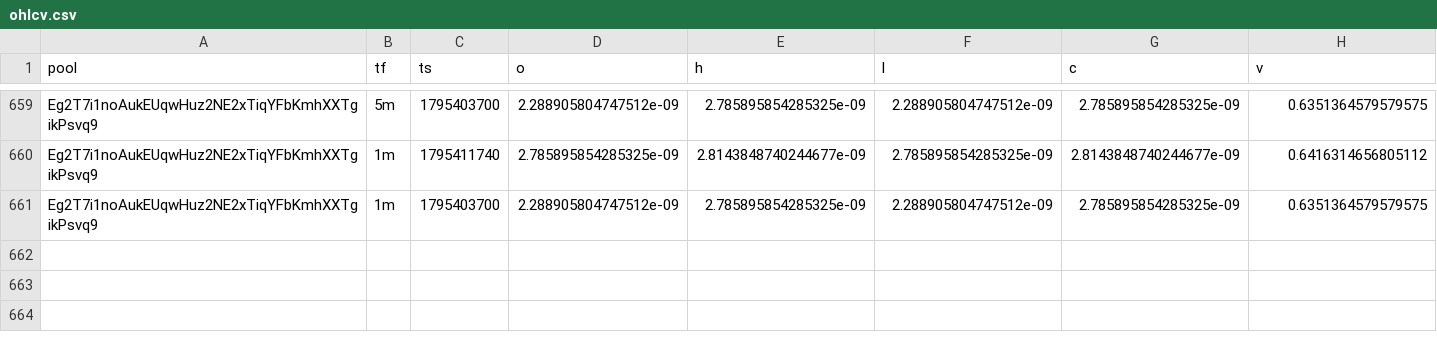
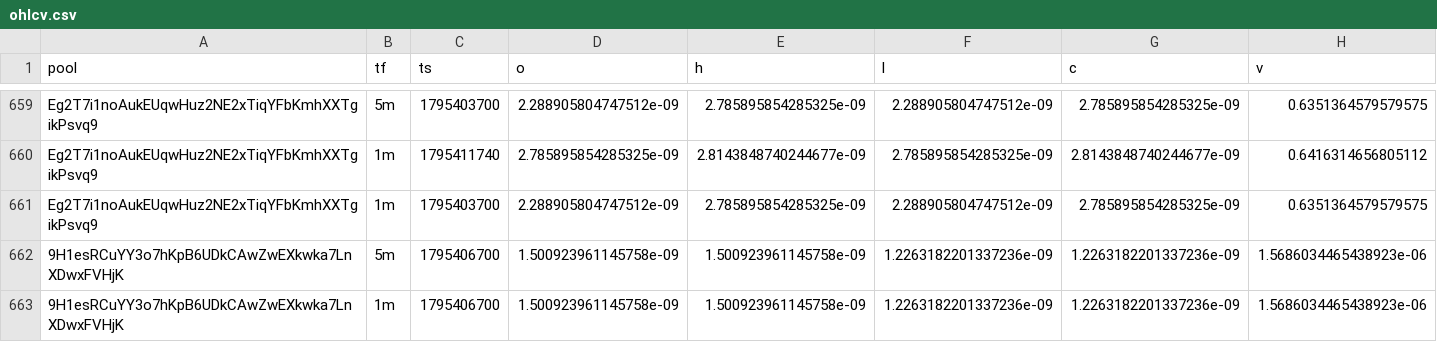
Before and after one commit to davidbobholz-stack/young-coin-collector., a CSV file: shards/2026-11-23/ohlcv.csv, drawn as a sheet; only a part is shown, gaps mark what is left out; the diff names each change by its address in the sheet, - before the commit and + after, or states it on an @@ line.

```diff
--- a/shards/2026-11-23/ohlcv.csv
+++ b/shards/2026-11-23/ohlcv.csv
+row 662: 9H1esRCuYY3o7hKpB6UDkCAwZwEXkwka7LnXDwxFVHjK | 5m | 1795406700 | 1.500923961145758e-09 | 1.500923961145758e-09 | 1.2263182201337236e-09 | 1.2263182201337236e-09 | 1.5686034465438923e-06
+row 663: 9H1esRCuYY3o7hKpB6UDkCAwZwEXkwka7LnXDwxFVHjK | 1m | 1795406700 | 1.500923961145758e-09 | 1.500923961145758e-09 | 1.2263182201337236e-09 | 1.2263182201337236e-09 | 1.5686034465438923e-06
```
Also changed, not shown: 11 other files.
